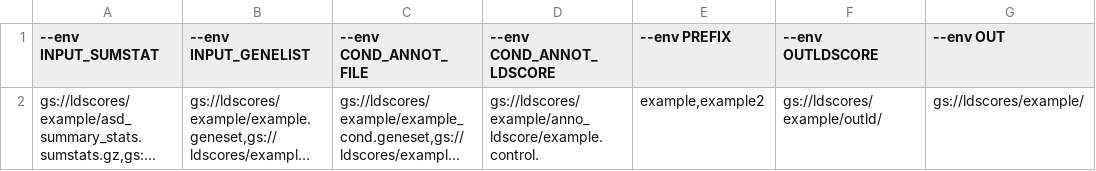
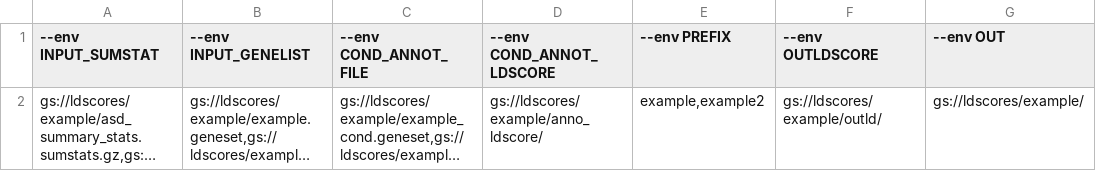
Before and after one commit to Nealelab/sc_enrichment, a TSV file: example/submit_list_example_advanced.tsv, drawn as a sheet; long unchanged cells end in …; the diff names each change by its address in the sheet, - before the commit and + after, or states it on an @@ line.

```diff
--- a/example/submit_list_example_advanced.tsv
+++ b/example/submit_list_example_advanced.tsv
-D2 (--env COND_ANNOT_LDSCORE): gs://ldscores/example/anno_ldscore/example.control.
+D2 (--env COND_ANNOT_LDSCORE): gs://ldscores/example/anno_ldscore/
```
Also changed, not shown: 2 other files.
